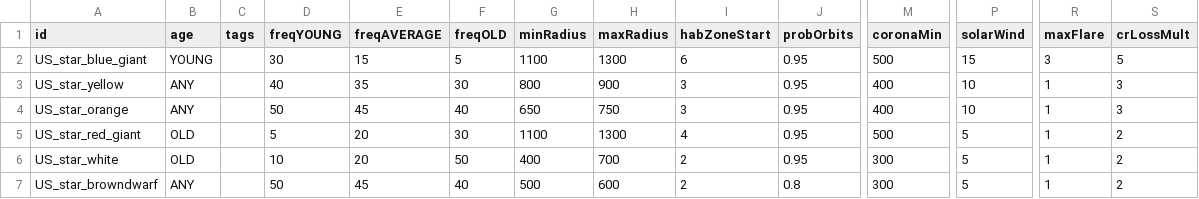
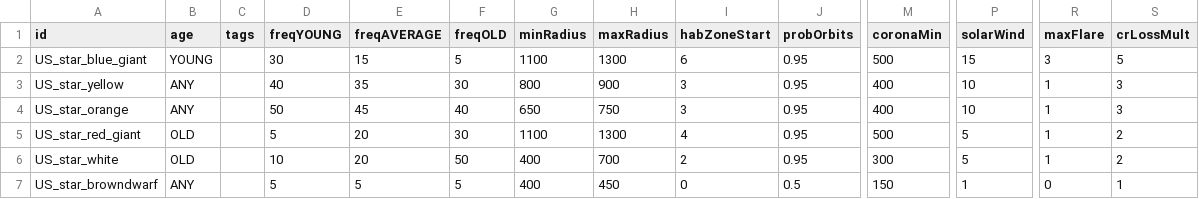
Before and after one commit to JamesTripleQ/Unknown-Skies, a CSV file: data/campaign/procgen/star_gen_data.csv, drawn as a sheet; only a part is shown, gaps mark what is left out; the diff names each change by its address in the sheet, - before the commit and + after, or states it on an @@ line.

Commit message:
brown dwarf fix

```diff
--- a/data/campaign/procgen/star_gen_data.csv
+++ b/data/campaign/procgen/star_gen_data.csv
-D7 (freqYOUNG): 50
+D7 (freqYOUNG): 5
-E7 (freqAVERAGE): 45
+E7 (freqAVERAGE): 5
-F7 (freqOLD): 40
+F7 (freqOLD): 5
-G7 (minRadius): 500
+G7 (minRadius): 400
-H7 (maxRadius): 600
+H7 (maxRadius): 450
-I7 (habZoneStart): 2
+I7 (habZoneStart): 0
-J7 (probOrbits): 0.8
+J7 (probOrbits): 0.5
-M7 (coronaMin): 300
+M7 (coronaMin): 150
-P7 (solarWind): 5
+P7 (solarWind): 1
-R7 (maxFlare): 1
+R7 (maxFlare): 0
-S7 (crLossMult): 2
+S7 (crLossMult): 1
```
